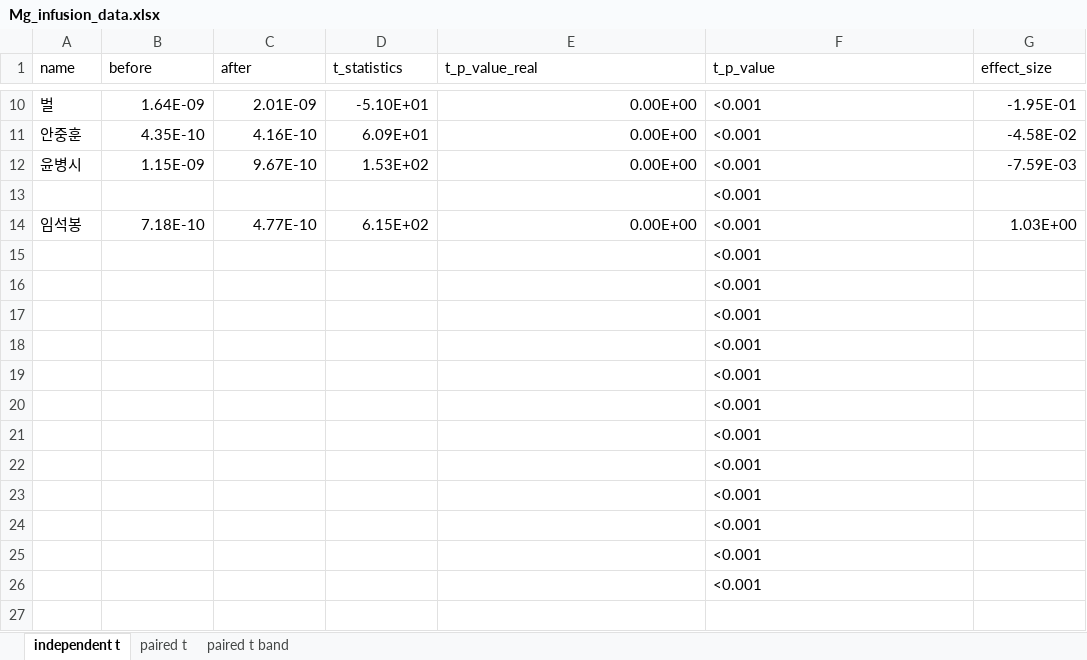
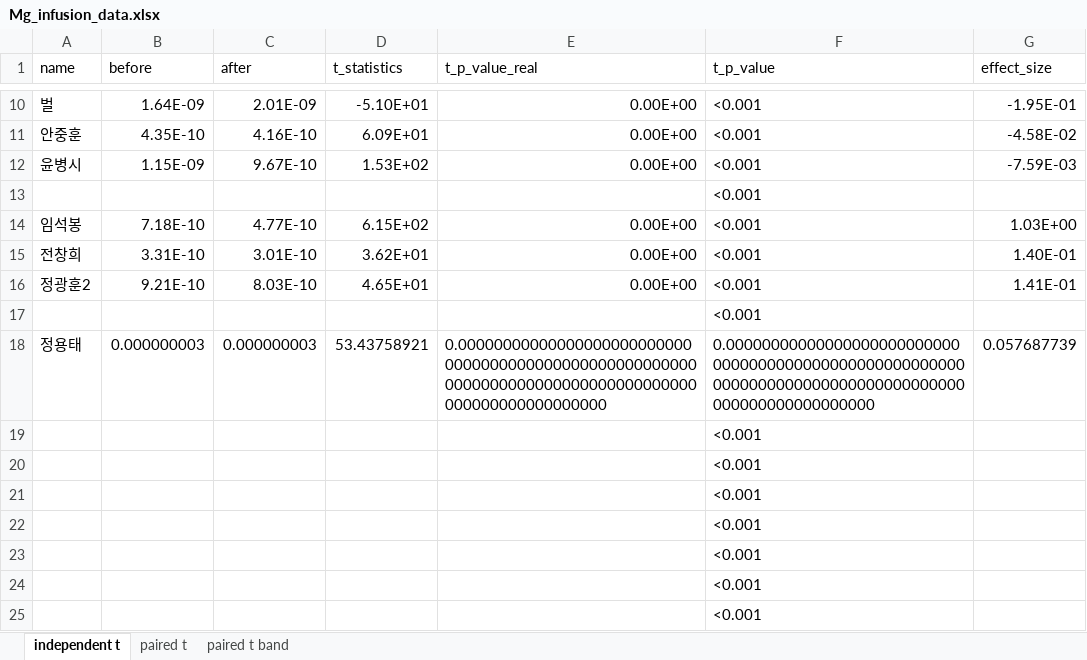
Before and after one commit to bargie5255/Mg_infusion_coma, an Excel workbook: Mg_infusion_data.xlsx, sheet independent t, drawn as a sheet; only a part is shown, gaps mark what is left out; the shorter side is filled out with more unchanged rows; values as stored, in another font and other column widths than the file's, no borders; conditional formats not drawn; removed rows and columns are numbered as before the commit, all else as after; the diff names each change by its address in the sheet, - before the commit and + after, or states it on an @@ line.

```diff
--- a/Mg_infusion_data.xlsx (sheet independent t)
+++ b/Mg_infusion_data.xlsx (sheet independent t)
+row 15: 전창희 | 3.31E-10 | 3.01E-10 | 3.62E+01 | 0.00E+00 | <0.001 | 1.40E-01
+row 16: 정광훈2 | 9.21E-10 | 8.03E-10 | 4.65E+01 | 0.00E+00 | <0.001 | 1.41E-01
-row 16:  |  |  |  |  | <0.001
-row 17:  |  |  |  |  | <0.001
-row 18:  |  |  |  |  | <0.001
+row 18: 정용태 | 0.000000003 | 0.000000003 | 53.43758921 | 0.0000000000000000000000000000000000000000000000000000000000000000000000000000000000000000000000000000 | 0.0000000000000000000000000000000000000000000000000000000000000000000000000000000000000000000000000000 | 0.057687739
```
Also changed, not shown: sheet paired t band, sheet paired t, formulas that keep their value.
